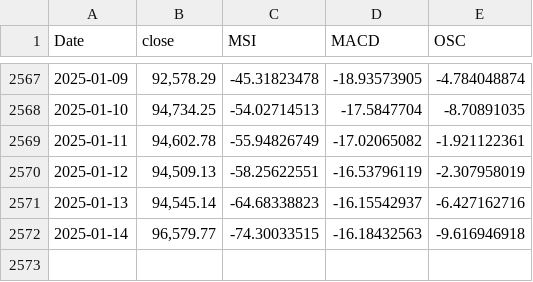
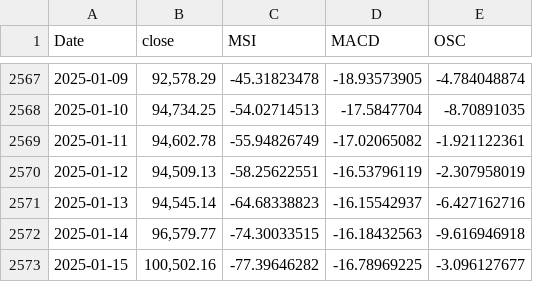
Before and after one commit to MeMitty/MeMitty.github.io, a CSV file: breadthdata.csv, drawn as a sheet; only a part is shown, gaps mark what is left out.

Commit message:
Update 15th Jan 2025

```diff
--- a/breadthdata.csv
+++ b/breadthdata.csv
@@ -2572 +2572,2 @@ Date,close,MSI,MACD,OSC
 2025-01-14,"96,579.77",-74.30033515,-16.18432563,-9.616946918
+2025-01-15,"100,502.16",-77.39646282,-16.78969225,-3.096127677
```
